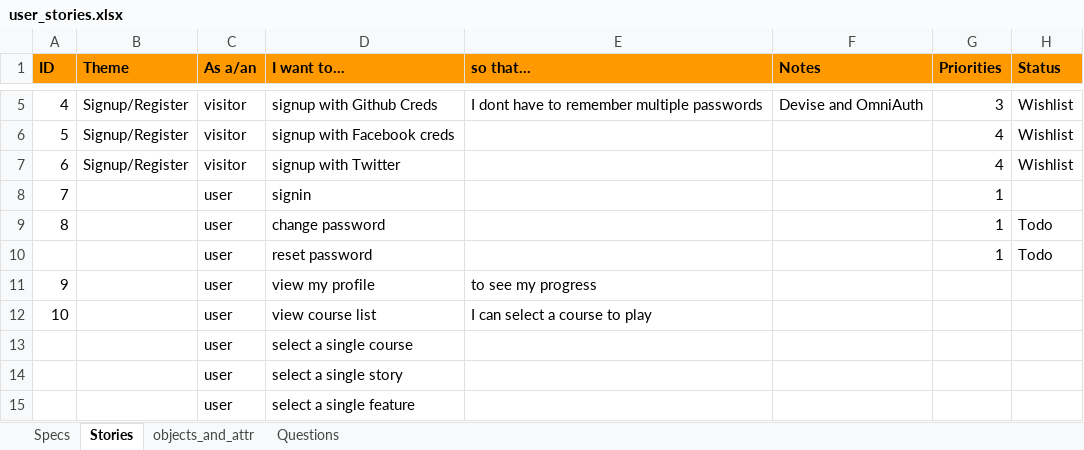
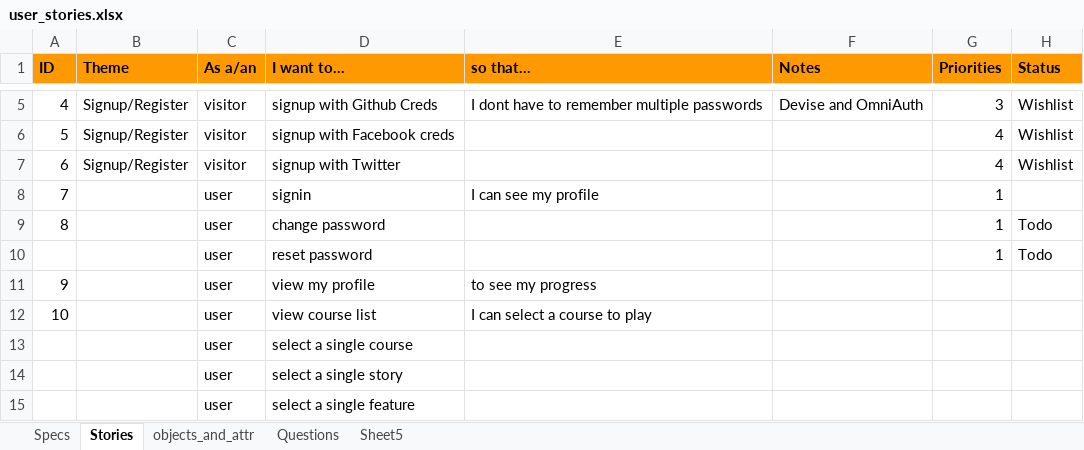
Before and after one commit to code-rote/project_resources, an Excel workbook: user_stories.xlsx, sheet Stories, drawn as a sheet; only a part is shown, gaps mark what is left out; values as stored, in another font and other column widths than the file's, no borders; the diff names each change by its address in the sheet, - before the commit and + after, or states it on an @@ line.

```diff
--- a/user_stories.xlsx (sheet Stories)
+++ b/user_stories.xlsx (sheet Stories)
+sheet tab: Sheet5
-E8 (so that...): (empty)
+E8 (so that...): I can see my profile
```
Also changed, not shown: 6 other files.
